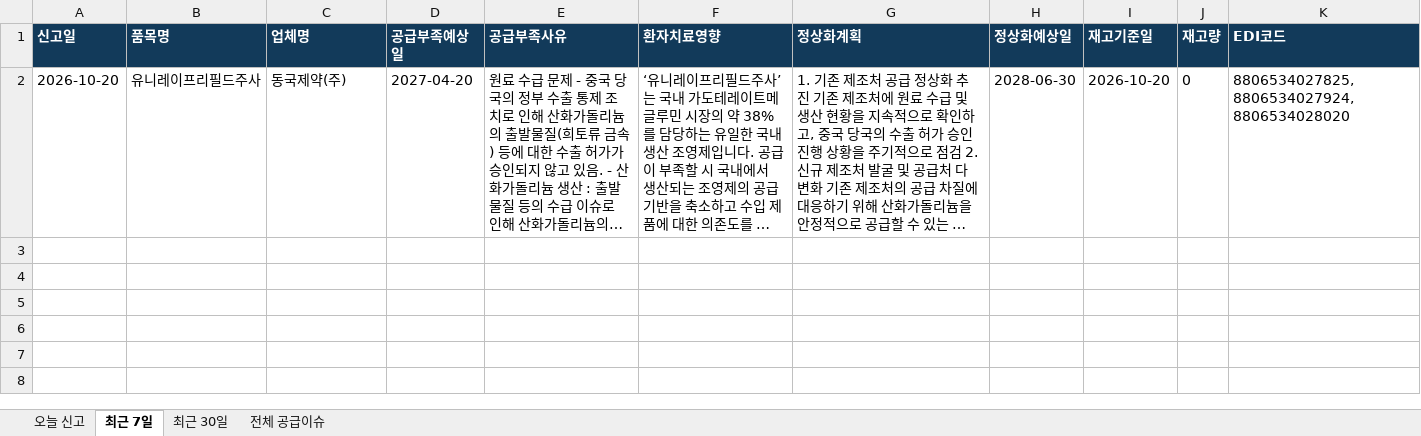
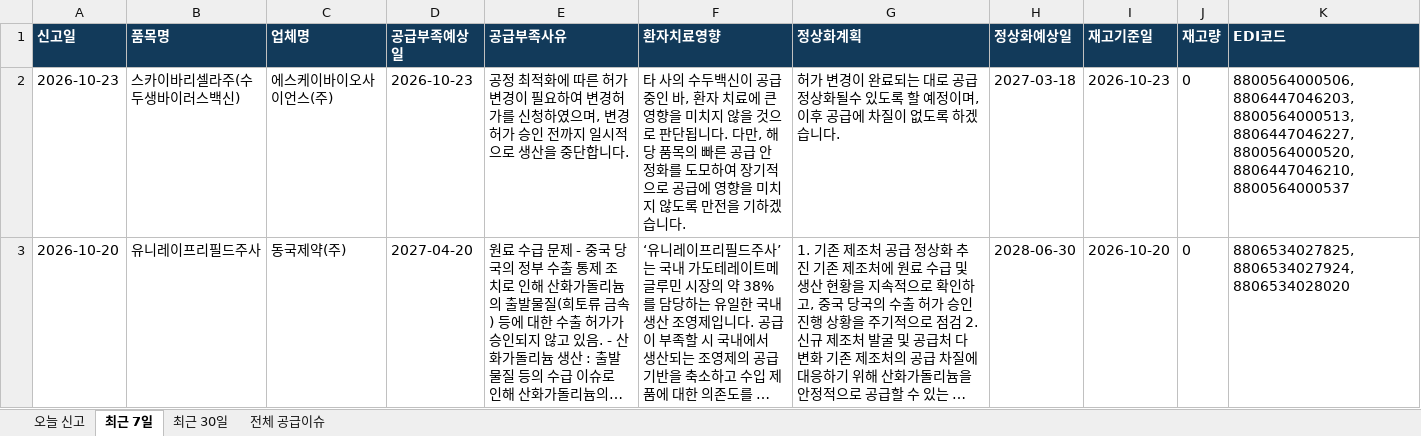
Before and after one commit to Mespital/ApuDa, an Excel workbook: public-site/news/downloads/mfds-drug-supply-issues.xlsx, sheet 최근 7일, drawn as a sheet; long unchanged cells end in …; values as stored, in another font and other column widths than the file's, no borders; the diff names each change by its address in the sheet, - before the commit and + after, or states it on an @@ line.

```diff
--- a/public-site/news/downloads/mfds-drug-supply-issues.xlsx (sheet 최근 7일)
+++ b/public-site/news/downloads/mfds-drug-supply-issues.xlsx (sheet 최근 7일)
+row 2: 2026-10-23 | 스카이바리셀라주(수두생바이러스백신) | 에스케이바이오사이언스(주) | 2026-10-23 | 공정 최적화에 따른 허가 변경이 필요하여 변경허가를 신청하였으며, 변경허가 승인 전까지 일시적으로 생산을 중단합니다. | 타 사의 수두백신이 공급중인 바, 환자 치료에 큰 영향을 미치지 않을 것으로 판단됩니다. 다만, 해당 품목의 빠른 공급 안정화를 도모하여 장기적으로 공급에 영향을 미치지 않도록 만전을 기하겠습니다. | 허가 변경이 완료되는 대로 공급 정상화될수 있도록 할 예정이며, 이후 공급에 차질이 없도록 하겠습니다. | 2027-03-18 | 2026-10-23 | 0 | 8800564000506,8806447046203,8800564000513,8806447046227,8800564000520,8806447046210,8800564000537
```
Also changed, not shown: sheet 최근 30일, sheet 전체 공급이슈, 15 other files.
